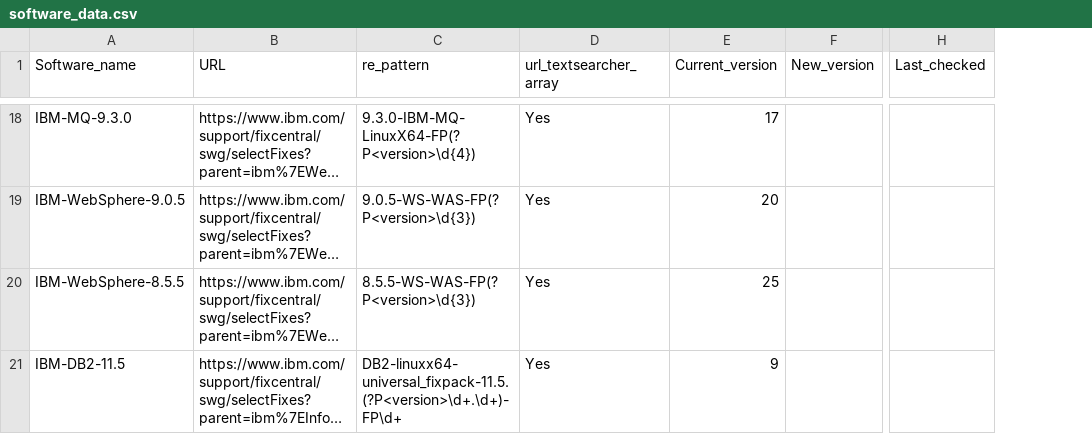
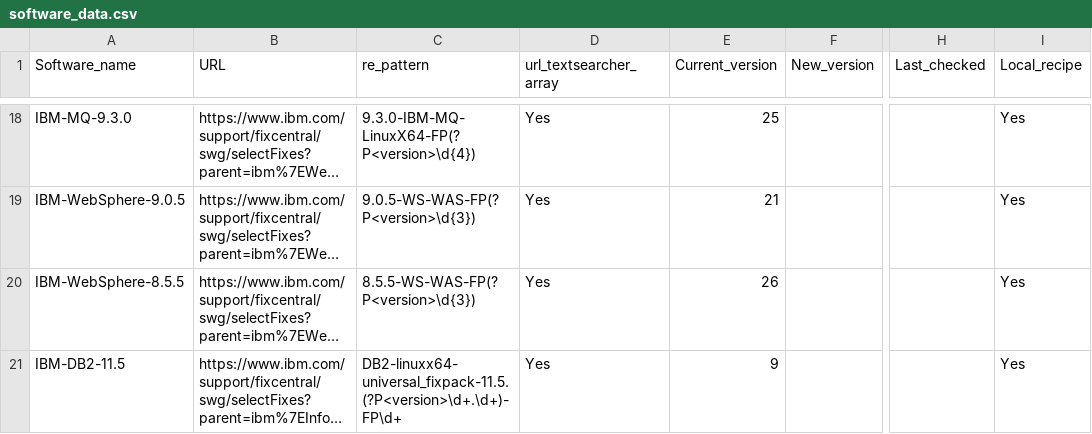
Before and after one commit to SubhiramGurlinka/bigfix_scripts, a CSV file: software_data.csv, drawn as a sheet; only a part is shown, gaps mark what is left out; long unchanged cells end in …; the diff covers the shown part only; the diff names each change by its address in the sheet, - before the commit and + after, or states it on an @@ line.

Commit message:
changes for get_new_version scripts and csv file

```diff
--- a/software_data.csv
+++ b/software_data.csv
+column I (Local_recipe), rows 18-21: all Yes
-E18 (Current_version): 17
+E18 (Current_version): 25
-E19 (Current_version): 20
+E19 (Current_version): 21
-E20 (Current_version): 25
+E20 (Current_version): 26
```
Also changed, not shown: 1 added row, 1 removed row and 29 edited cells elsewhere in this file, 1 other file.
